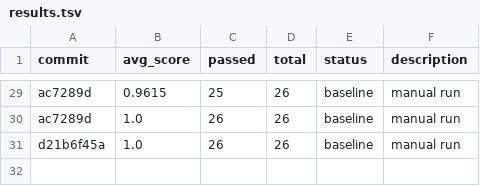
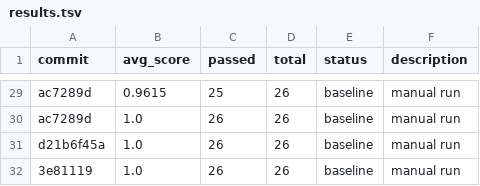
Before and after one commit to indii-music-founder/indii-music-founder, a TSV file: optimization/autoagent/results.tsv, drawn as a sheet; only a part is shown, gaps mark what is left out; the diff names each change by its address in the sheet, - before the commit and + after, or states it on an @@ line.

```diff
--- a/optimization/autoagent/results.tsv
+++ b/optimization/autoagent/results.tsv
+row 32: 3e81119 | 1.0 | 26 | 26 | baseline | manual run
```
Also changed, not shown: 1 other file.
